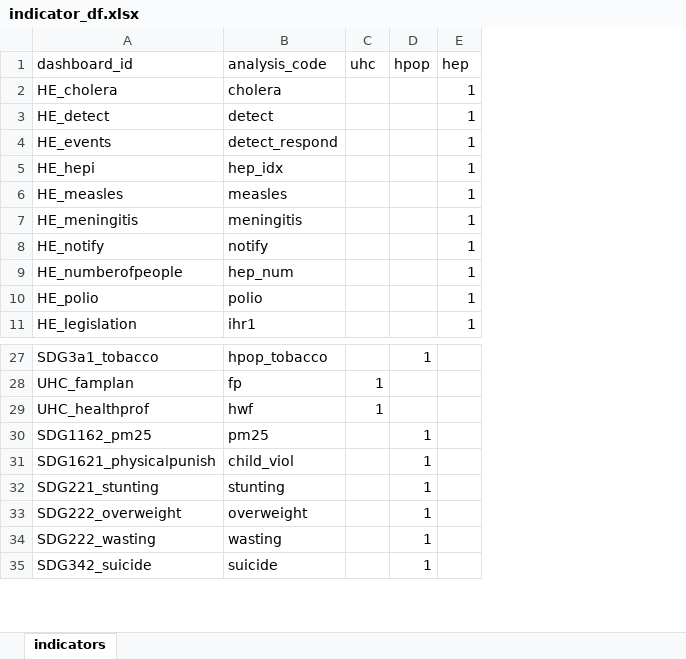
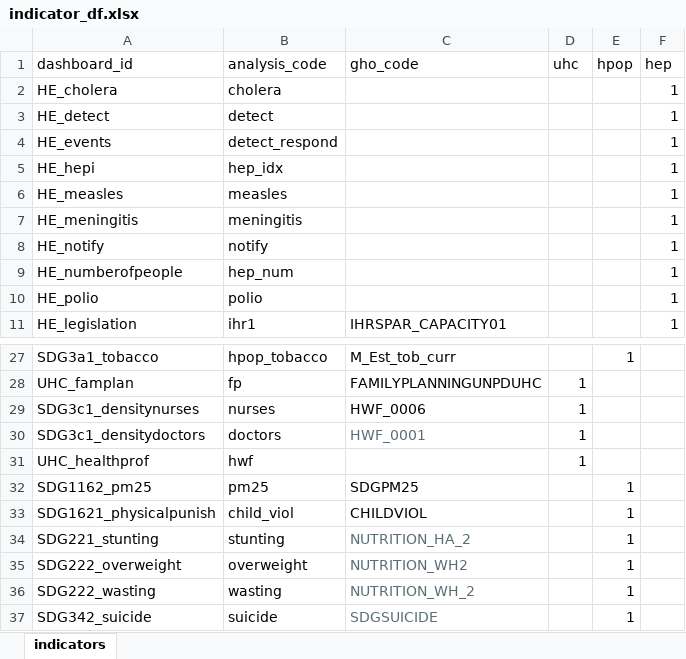
Before and after one commit to gpw13/billionaiRe, an Excel workbook: data-raw/indicator_df.xlsx, sheet indicators, drawn as a sheet; only a part is shown, gaps mark what is left out; values as stored, in another font and other column widths than the file's, no borders; conditional formats and table styles not drawn; the diff names each change by its address in the sheet, - before the commit and + after, or states it on an @@ line.

Commit message:
Update indicator df

```diff
--- a/data-raw/indicator_df.xlsx (sheet indicators)
+++ b/data-raw/indicator_df.xlsx (sheet indicators)
+column C (gho_code), row 11: IHRSPAR_CAPACITY01; rows 27-28: M_Est_tob_curr | FAMILYPLANNINGUNPDUHC; rows 32-37: SDGPM25 | CHILDVIOL | NUTRITION_HA_2 | NUTRITION_WH2 | NUTRITION_WH_2 | SDGSUICIDE
+row 29: SDG3c1_densitynurses | nurses | HWF_0006 | 1
+row 30: SDG3c1_densitydoctors | doctors | HWF_0001 | 1
```
Also changed, not shown: 3 other files.
